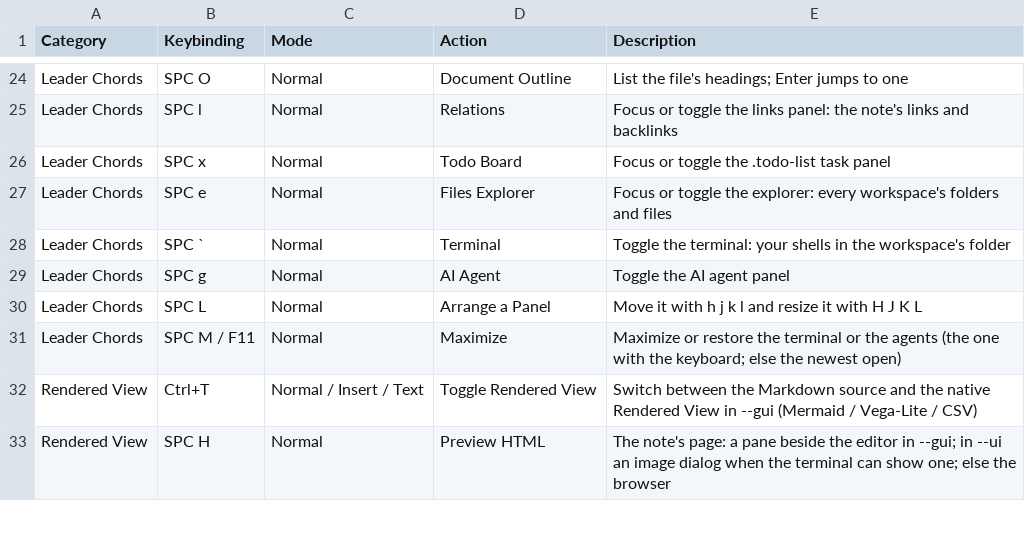
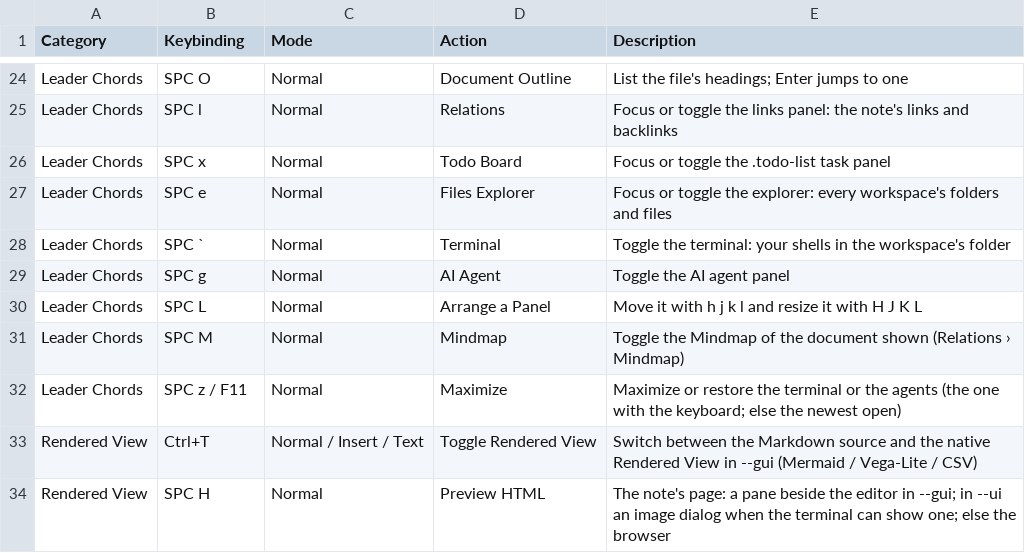
Before and after one commit to yongjohnlee80/autodoc, a CSV file: docs/reference/03-modal-editor-and-panels/complete-keybinding-reference.csv, drawn as a sheet; only a part is shown, gaps mark what is left out.

Commit message:
tui: SPC M opens the Mindmap; maximize moves to SPC z
SPC's card gains M (THIS FILE): the Mindmap of the document shown, App.toggleMindmap, in
either build. Maximizing the terminal or the agents moves from SPC M to SPC z ("zoom", the key
AutoDB uses for it); F11 stays. The key's id, autodoc.leader.maximizePanel, is unchanged, so a
user keymap naming it still binds. Help, the six catalogs, the keybinding reference and its CSV
follow. The maximize cells drive SPC z, and a new cell opens and closes the Mindmap with SPC M.

```diff
--- a/docs/reference/03-modal-editor-and-panels/complete-keybinding-reference.csv
+++ b/docs/reference/03-modal-editor-and-panels/complete-keybinding-reference.csv
@@ -30,3 +30,4 @@ Leader Chords,SPC g,Normal,AI Agent,Toggle the AI agent panel
 Leader Chords,SPC L,Normal,Arrange a Panel,Move it with h j k l and resize it with H J K L
-Leader Chords,SPC M / F11,Normal,Maximize,Maximize or restore the terminal or the agents (the one with the keyboard; else the newest open)
+Leader Chords,SPC M,Normal,Mindmap,Toggle the Mindmap of the document shown (Relations › Mindmap)
+Leader Chords,SPC z / F11,Normal,Maximize,Maximize or restore the terminal or the agents (the one with the keyboard; else the newest open)
 Rendered View,Ctrl+T,Normal / Insert / Text,Toggle Rendered View,Switch between the Markdown source and the native Rendered View in --gui (Mermaid / Vega-Lite / CSV)
```
Also changed, not shown: 13 other files.
